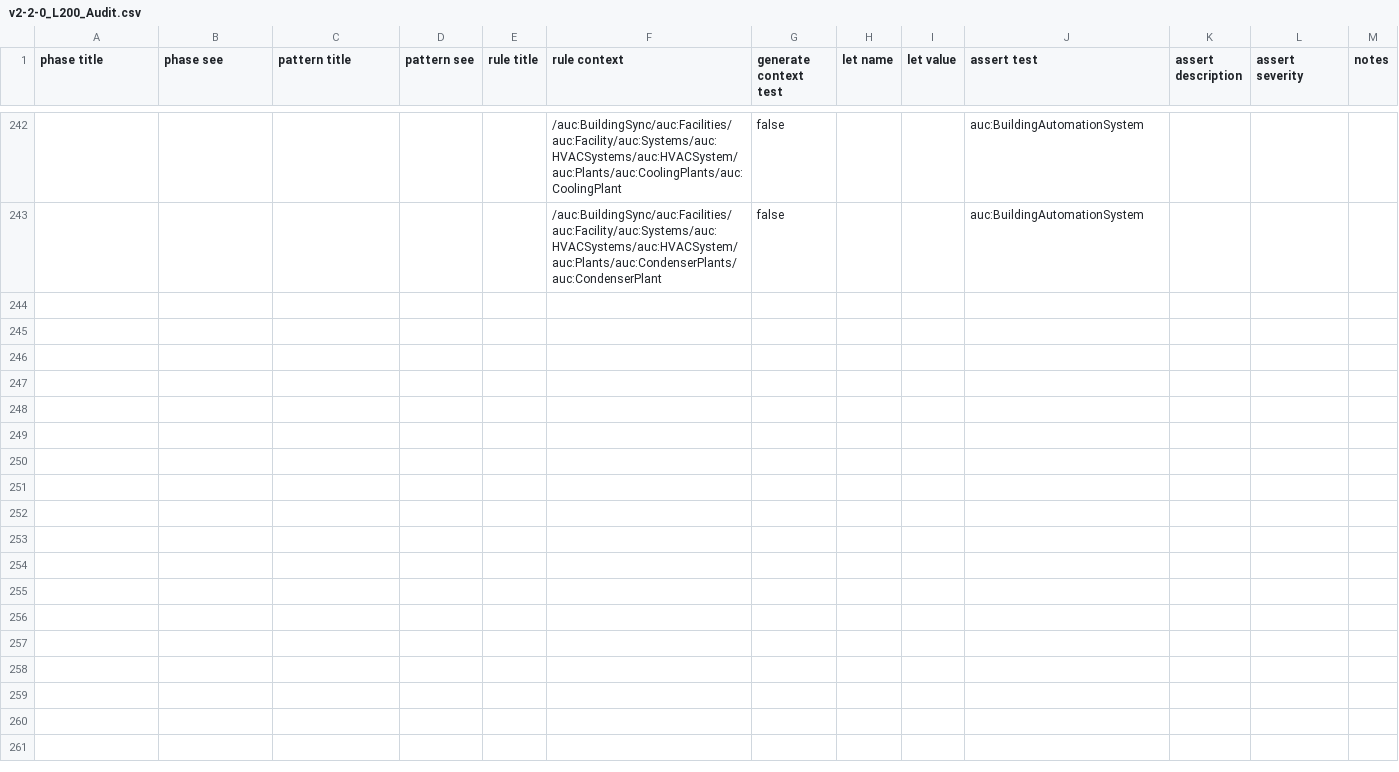
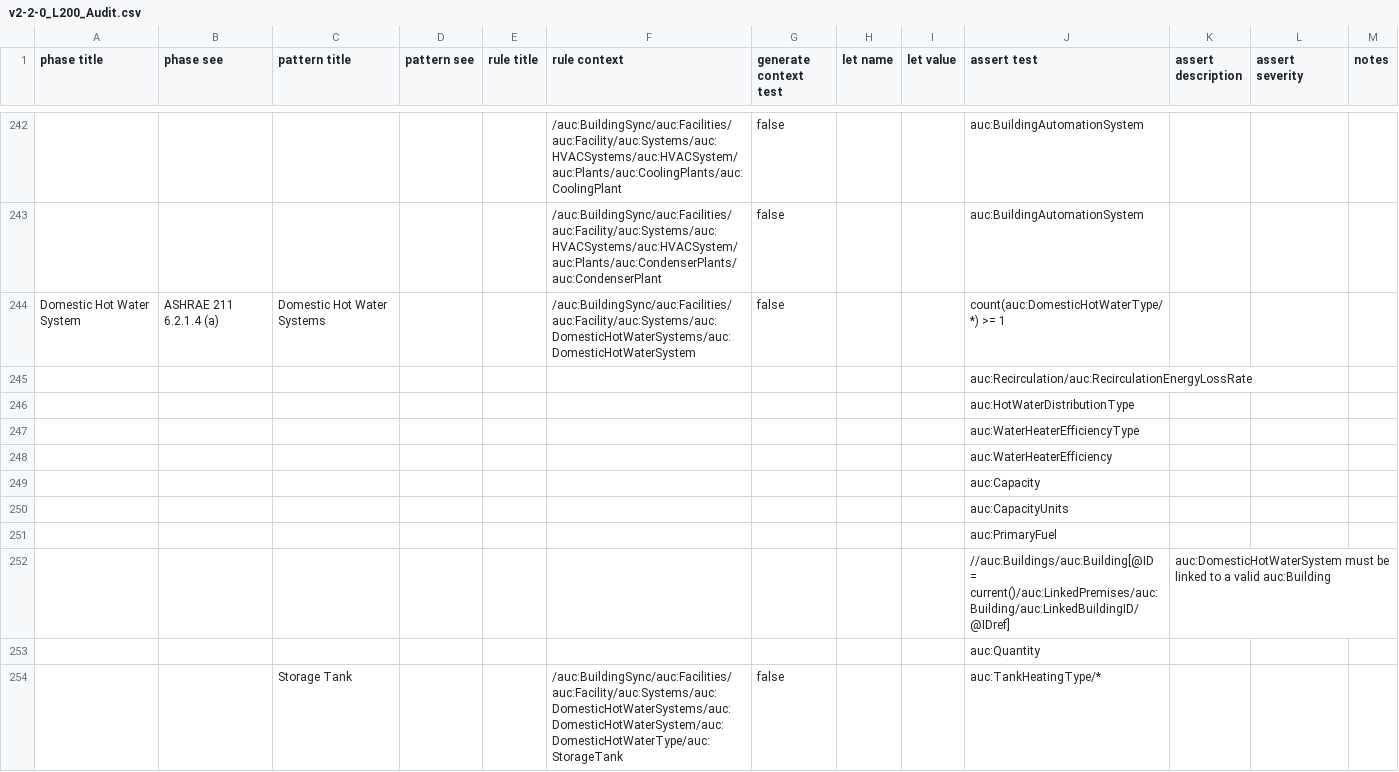
Before and after one commit to BuildingSync/TestSuite, a CSV file: schematron/v2.2.0/v2-2-0_L200_Audit.csv, drawn as a sheet; only a part is shown, gaps mark what is left out; the diff covers the shown part only.

Commit message:
feat(L200): DHW system type

```diff
--- a/schematron/v2.2.0/v2-2-0_L200_Audit.csv
+++ b/schematron/v2.2.0/v2-2-0_L200_Audit.csv
@@ -244 +244,12 @@
 "","","","","","/auc:BuildingSync/auc:Facilities/auc:Facility/auc:Systems/auc:HVACSystems/auc:HVACSystem/auc:Plants/auc:CondenserPlants/auc:CondenserPlant","false","","","auc:BuildingAutomationSystem","","",""
+"Domestic Hot Water System","ASHRAE 211 6.2.1.4 (a)","Domestic Hot Water Systems","","","/auc:BuildingSync/auc:Facilities/auc:Facility/auc:Systems/auc:DomesticHotWaterSystems/auc:DomesticHotWaterSystem","false","","","count(auc:DomesticHotWaterType/*) >= 1","","",""
+"","","","","","","","","","auc:Recirculation/auc:RecirculationEnergyLossRate","","",""
+"","","","","","","","","","auc:HotWaterDistributionType","","",""
+"","","","","","","","","","auc:WaterHeaterEfficiencyType","","",""
+"","","","","","","","","","auc:WaterHeaterEfficiency","","",""
+"","","","","","","","","","auc:Capacity","","",""
+"","","","","","","","","","auc:CapacityUnits","","",""
+"","","","","","","","","","auc:PrimaryFuel","","",""
+"","","","","","","","","","//auc:Buildings/auc:Building[@ID = current()/auc:LinkedPremises/auc:Building/auc:LinkedBuildingID/@IDref]","auc:DomesticHotWaterSystem must be linked to a valid auc:Building","",""
+"","","","","","","","","","auc:Quantity","","",""
+"","","Storage Tank","","","/auc:BuildingSync/auc:Facilities/auc:Facility/auc:Systems/auc:DomesticHotWaterSystems/auc:DomesticHotWaterSystem/auc:DomesticHotWaterType/auc:StorageTank","false","","","auc:TankHeatingType/*","","",""
```
Also changed, not shown: 11 added rows elsewhere in this file, 3 other files.
